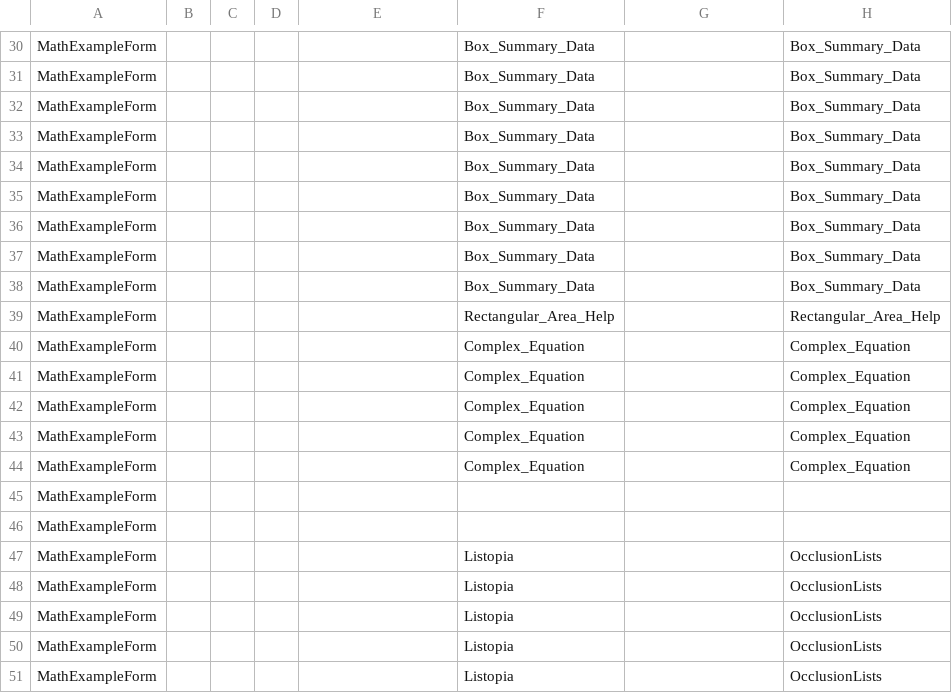
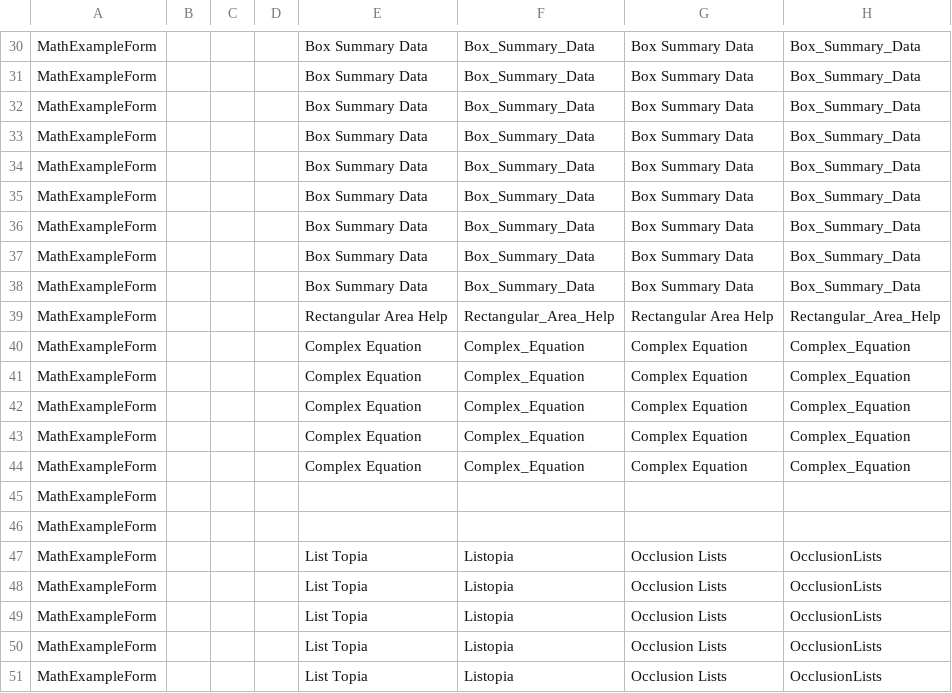
Before and after one commit to stevenvelozo/pict-section-form, a CSV file: debug/data/MathExampleForm-Reconstituted.csv, drawn as a sheet; only a part is shown, gaps mark what is left out; the diff covers the shown part only; the diff names each change by its address in the sheet, - before the commit and + after, or states it on an @@ line.

Commit message:
Added ability to decorate complex columns from external criteria

```diff
--- a/debug/data/MathExampleForm-Reconstituted.csv
+++ b/debug/data/MathExampleForm-Reconstituted.csv
-E30:E38: (empty)
+E30:E38: Box Summary Data
-G30:G38: (empty)
+G30:G38: Box Summary Data
-E39: (empty)
+E39: Rectangular Area Help
-G39: (empty)
+G39: Rectangular Area Help
-E40:E44: (empty)
+E40:E44: Complex Equation
-G40:G44: (empty)
+G40:G44: Complex Equation
-E47:E51: (empty)
+E47:E51: List Topia
-G47:G51: (empty)
+G47:G51: Occlusion Lists
```
Also changed, not shown: 48 edited cells elsewhere in this file, 1 other file.
